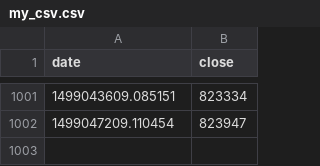
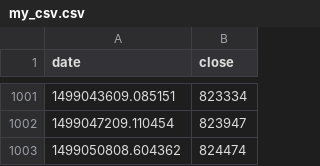
Before and after one commit to diegoshalom/D3, a CSV file: docs/my_csv.csv, drawn as a sheet; only a part is shown, gaps mark what is left out.

Commit message:
test

```diff
--- a/docs/my_csv.csv
+++ b/docs/my_csv.csv
@@ -1002 +1002,2 @@ date,close
 1499047209.110454,823947
+1499050808.604362,824474
```
